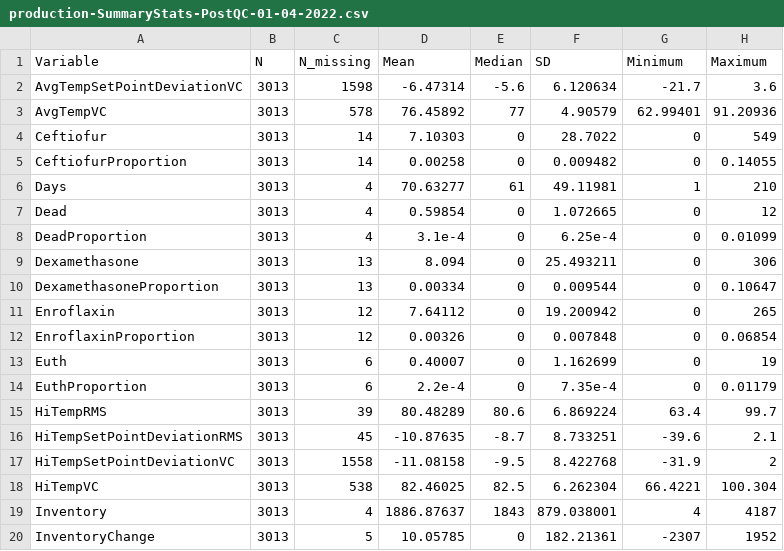
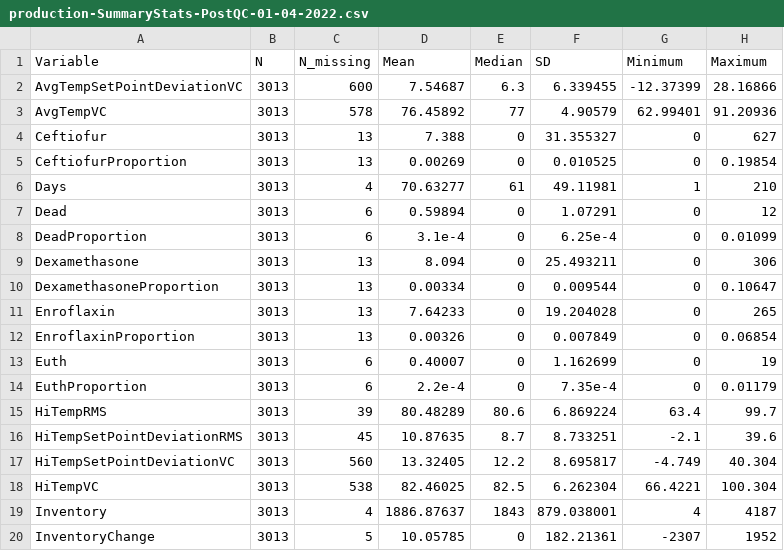
Before and after one commit to cjgwx7/sensor-data, a CSV file: results/exploratory-data-analysis/tables/production-SummaryStats-PostQC-01-04-2022.csv, drawn as a sheet; only a part is shown; the diff covers the shown part only.

```diff
--- a/results/exploratory-data-analysis/tables/production-SummaryStats-PostQC-01-04-2022.csv
+++ b/results/exploratory-data-analysis/tables/production-SummaryStats-PostQC-01-04-2022.csv
@@ -1,13 +1,13 @@
 Variable,N,N_missing,Mean,Median,SD,Minimum,Maximum
-AvgTempSetPointDeviationVC,3013,1598,-6.47314,-5.6,6.120634,-21.7,3.6
+AvgTempSetPointDeviationVC,3013,600,7.54687,6.3,6.339455,-12.37399,28.16866
 AvgTempVC,3013,578,76.45892,77,4.90579,62.99401,91.20936
-Ceftiofur,3013,14,7.10303,0,28.7022,0,549
-CeftiofurProportion,3013,14,0.00258,0,0.009482,0,0.14055
+Ceftiofur,3013,13,7.388,0,31.355327,0,627
+CeftiofurProportion,3013,13,0.00269,0,0.010525,0,0.19854
 Days,3013,4,70.63277,61,49.11981,1,210
-Dead,3013,4,0.59854,0,1.072665,0,12
-DeadProportion,3013,4,3.1e-4,0,6.25e-4,0,0.01099
+Dead,3013,6,0.59894,0,1.07291,0,12
+DeadProportion,3013,6,3.1e-4,0,6.25e-4,0,0.01099
 Dexamethasone,3013,13,8.094,0,25.493211,0,306
 DexamethasoneProportion,3013,13,0.00334,0,0.009544,0,0.10647
-Enroflaxin,3013,12,7.64112,0,19.200942,0,265
-EnroflaxinProportion,3013,12,0.00326,0,0.007848,0,0.06854
+Enroflaxin,3013,13,7.64233,0,19.204028,0,265
+EnroflaxinProportion,3013,13,0.00326,0,0.007849,0,0.06854
 Euth,3013,6,0.40007,0,1.162699,0,19
@@ -15,4 +15,4 @@ EuthProportion,3013,6,2.2e-4,0,7.35e-4,0,0.01179
 HiTempRMS,3013,39,80.48289,80.6,6.869224,63.4,99.7
-HiTempSetPointDeviationRMS,3013,45,-10.87635,-8.7,8.733251,-39.6,2.1
-HiTempSetPointDeviationVC,3013,1558,-11.08158,-9.5,8.422768,-31.9,2
+HiTempSetPointDeviationRMS,3013,45,10.87635,8.7,8.733251,-2.1,39.6
+HiTempSetPointDeviationVC,3013,560,13.32405,12.2,8.695817,-4.749,40.304
 HiTempVC,3013,538,82.46025,82.5,6.262304,66.4221,100.304
```
Also changed, not shown: 2 added rows and 55 edited cells elsewhere in this file, results/exploratory-data-analysis/tables/production-SiteSummaryStats-PostQC-01-04-2022.csv, results/exploratory-data-analysis/tables/production-SiteSummaryStats-PreQC-01-04-2022.csv, 20 other files.
